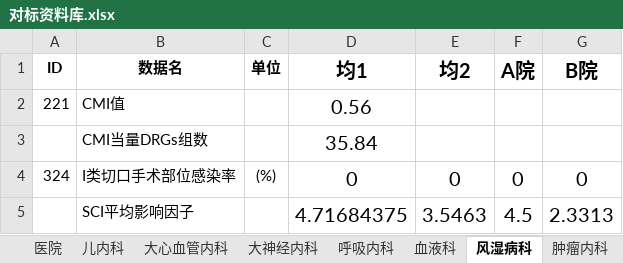
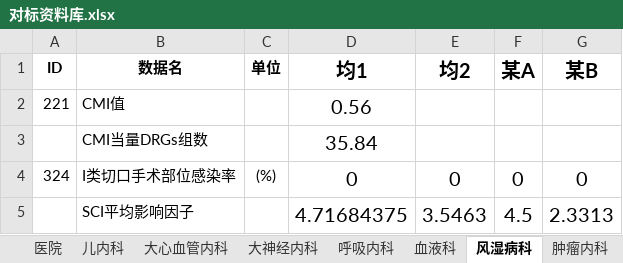
Before and after one commit to Tostig0916/hqcoffee, an Excel workbook: cases/2021sdzyydxfsyy/对标资料库.xlsx, sheet 风湿病科, drawn as a sheet; only a part is shown; values as stored, in another font and other column widths than the file's, no borders; the diff names each change by its address in the sheet, - before the commit and + after, or states it on an @@ line.

```diff
--- a/cases/2021sdzyydxfsyy/对标资料库.xlsx (sheet 风湿病科)
+++ b/cases/2021sdzyydxfsyy/对标资料库.xlsx (sheet 风湿病科)
-F1: A院
+F1: 某A
-G1: B院
+G1: 某B
```
Also changed, not shown: sheet 儿内科, sheet 肛肠科, sheet 周围血管科, sheet 老年医学科, sheet 乳腺甲状腺外科, sheet 肿瘤内科, 10 more sheets.
